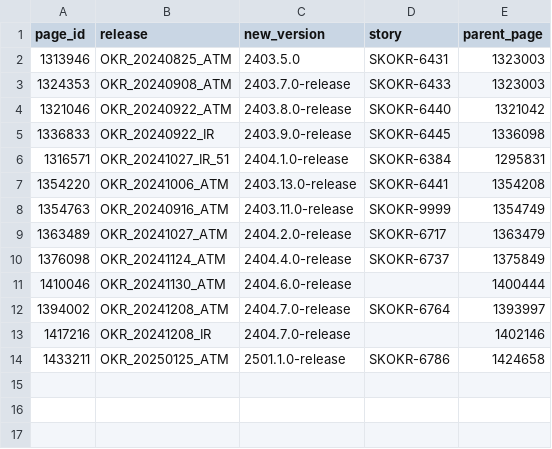
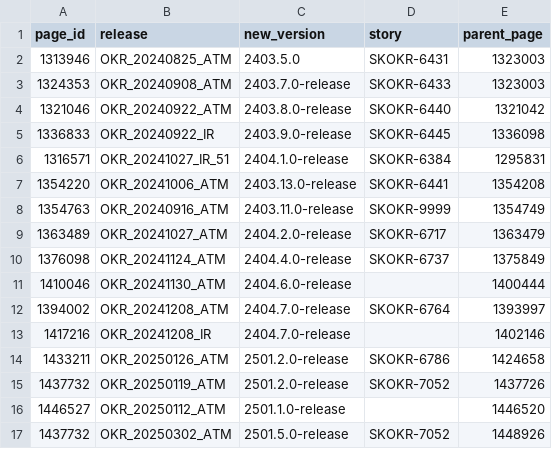
Before and after one commit to oresh247/PageAutoGenWithGIT, a CSV file: release_info.csv, drawn as a sheet.

```diff
--- a/release_info.csv
+++ b/release_info.csv
@@ -13,2 +13,5 @@ page_id,release,new_version,story,parent_page
 1417216,OKR_20241208_IR,2404.7.0-release,,1402146
-1433211,OKR_20250125_ATM,2501.1.0-release,SKOKR-6786,1424658
+1433211,OKR_20250126_ATM,2501.2.0-release,SKOKR-6786,1424658
+1437732,OKR_20250119_ATM,2501.2.0-release,SKOKR-7052,1437726
+1446527,OKR_20250112_ATM,2501.1.0-release,,1446520
+1437732,OKR_20250302_ATM,2501.5.0-release,SKOKR-7052,1448926
```
Also changed, not shown: 1 other file.
